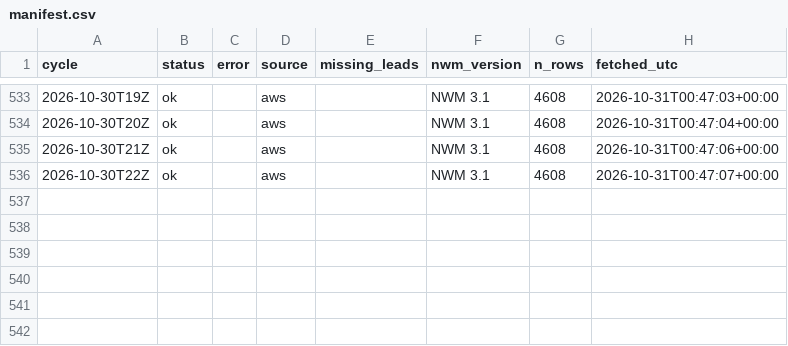
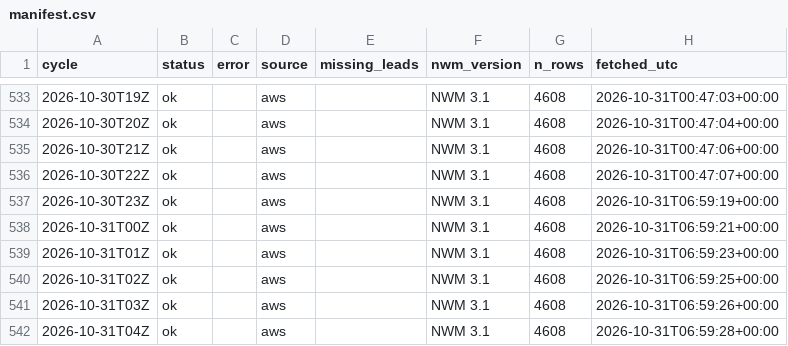
Before and after one commit to nishaanthjay/lifelines-nvm-archive, a CSV file: manifest.csv, drawn as a sheet; only a part is shown, gaps mark what is left out.

Commit message:
nwm cycles 2026-10-31T06Z

```diff
--- a/manifest.csv
+++ b/manifest.csv
@@ -536 +536,7 @@ cycle,status,error,source,missing_leads,nwm_version,n_rows,fetched_utc
 2026-10-30T22Z,ok,,aws,,NWM 3.1,4608,2026-10-31T00:47:07+00:00
+2026-10-30T23Z,ok,,aws,,NWM 3.1,4608,2026-10-31T06:59:19+00:00
+2026-10-31T00Z,ok,,aws,,NWM 3.1,4608,2026-10-31T06:59:21+00:00
+2026-10-31T01Z,ok,,aws,,NWM 3.1,4608,2026-10-31T06:59:23+00:00
+2026-10-31T02Z,ok,,aws,,NWM 3.1,4608,2026-10-31T06:59:25+00:00
+2026-10-31T03Z,ok,,aws,,NWM 3.1,4608,2026-10-31T06:59:26+00:00
+2026-10-31T04Z,ok,,aws,,NWM 3.1,4608,2026-10-31T06:59:28+00:00
```
Also changed, not shown: 6 other files.
